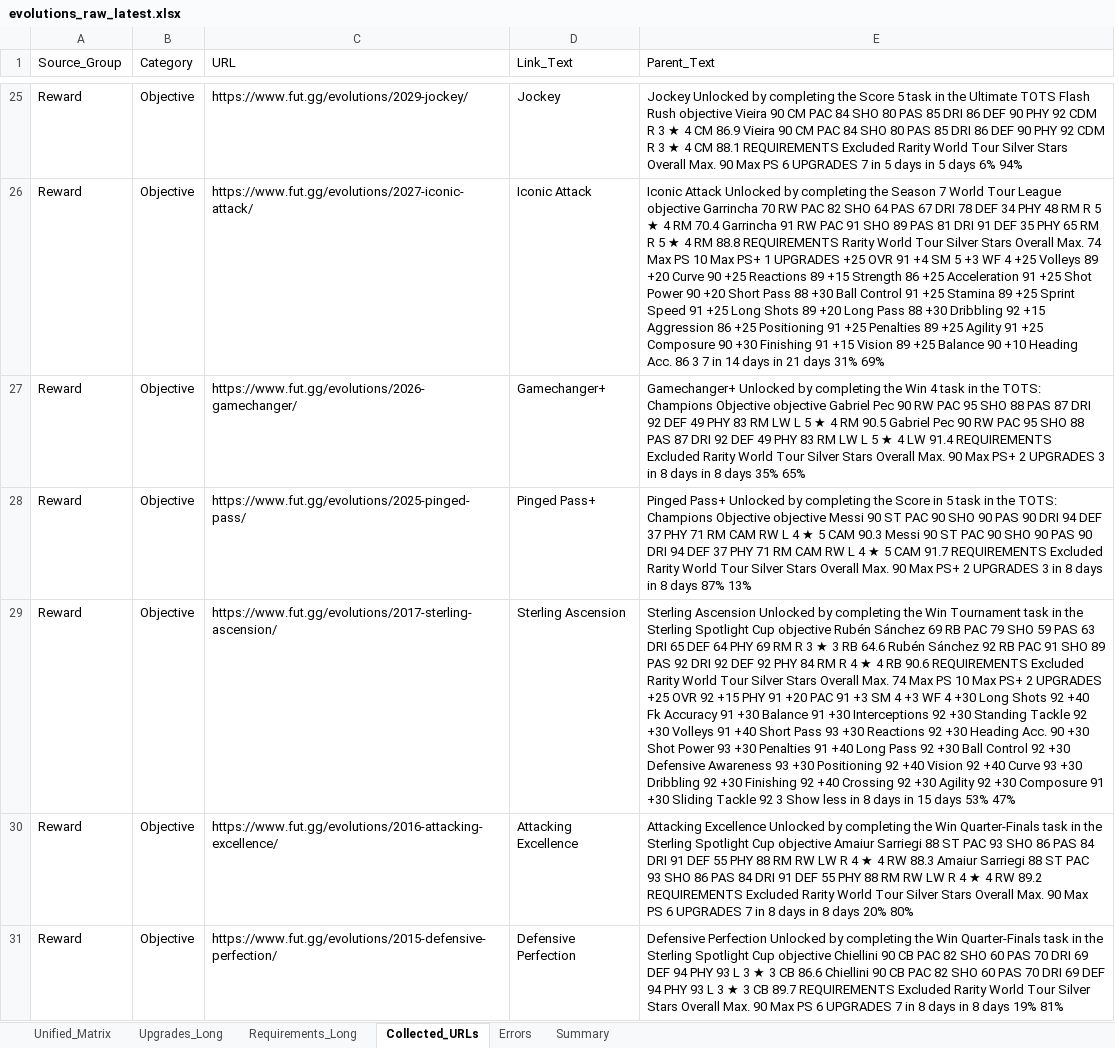
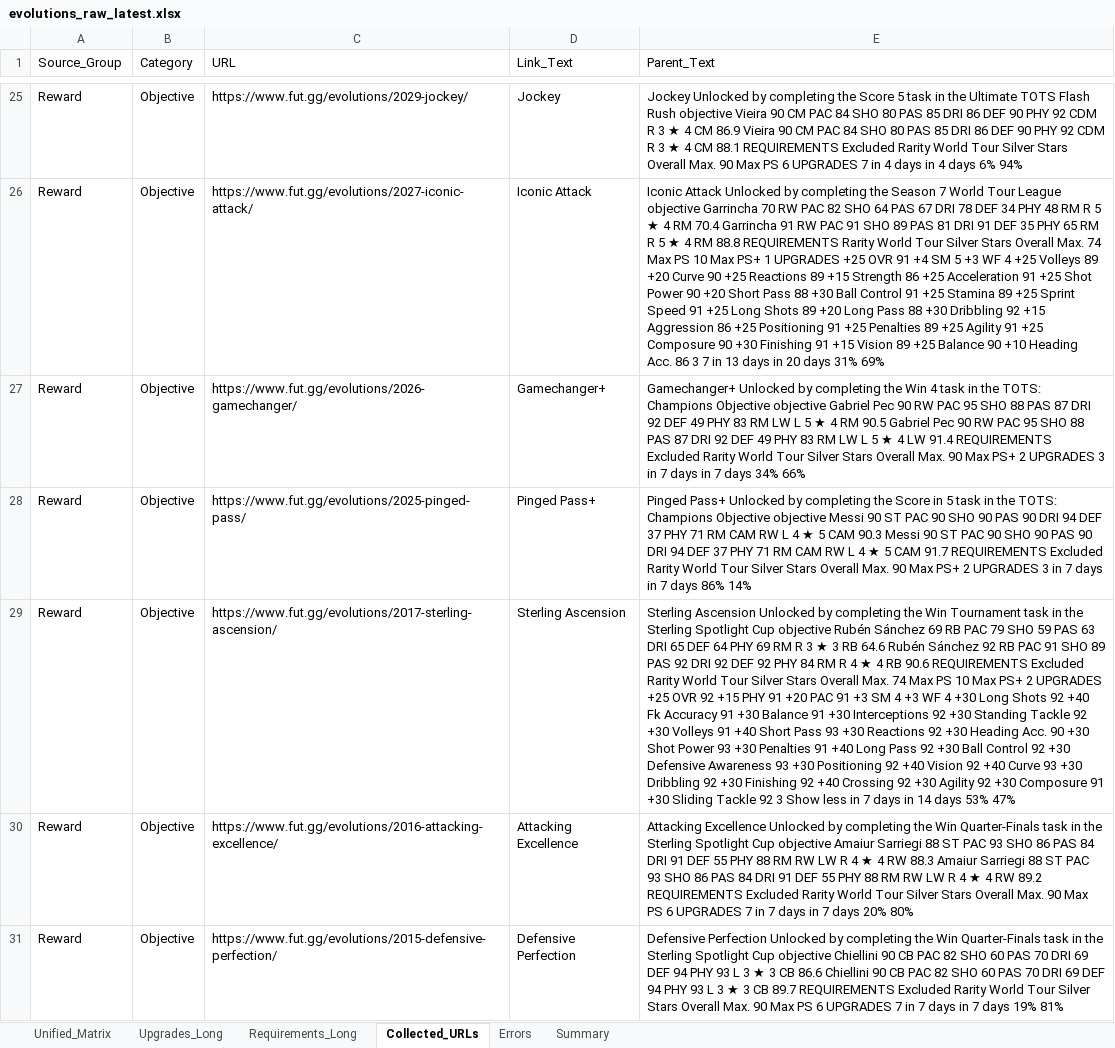
Before and after one commit to lemora87/futgg-objective-crawler, an Excel workbook: latest/evolutions_raw_latest.xlsx, sheet Collected_URLs, drawn as a sheet; only a part is shown, gaps mark what is left out; values as stored, in another font and other column widths than the file's, no borders; the diff covers the shown part only; the diff names each change by its address in the sheet, - before the commit and + after, or states it on an @@ line.

```diff
--- a/latest/evolutions_raw_latest.xlsx (sheet Collected_URLs)
+++ b/latest/evolutions_raw_latest.xlsx (sheet Collected_URLs)
-E25 (Parent_Text): …7 in 5 days in 5 days 6%…
+E25 (Parent_Text): …7 in 4 days in 4 days 6%…
-E26 (Parent_Text): …7 in 14 days in 21 days 31%…
+E26 (Parent_Text): …7 in 13 days in 20 days 31%…
-E27 (Parent_Text): …3 in 8 days in 8 days 35% 65%
+E27 (Parent_Text): …3 in 7 days in 7 days 34% 66%
-E28 (Parent_Text): …3 in 8 days in 8 days 87% 13%
+E28 (Parent_Text): …3 in 7 days in 7 days 86% 14%
-E29 (Parent_Text): …less in 8 days in 15 days 53%…
+E29 (Parent_Text): …less in 7 days in 14 days 53%…
-E30 (Parent_Text): …7 in 8 days in 8 days 20%…
+E30 (Parent_Text): …7 in 7 days in 7 days 20%…
-E31 (Parent_Text): …7 in 8 days in 8 days 19%…
+E31 (Parent_Text): …7 in 7 days in 7 days 19%…
```
Also changed, not shown: 1 added row, 3 removed rows and 65 edited cells elsewhere in this sheet, sheet Unified_Matrix, sheet Requirements_Long, sheet Upgrades_Long, sheet Summary, latest/evolutions_analysis_latest.xlsx.
